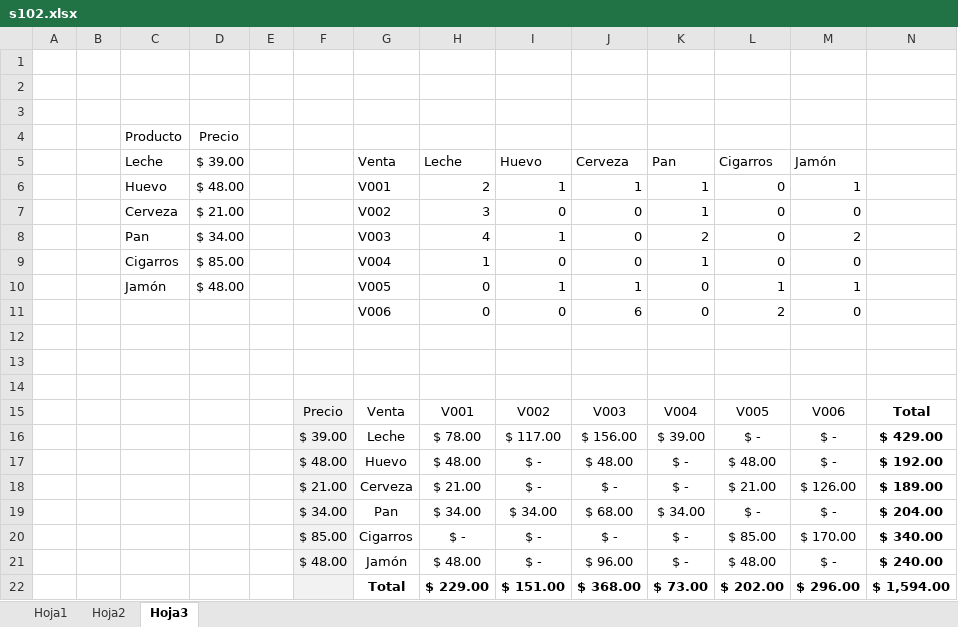
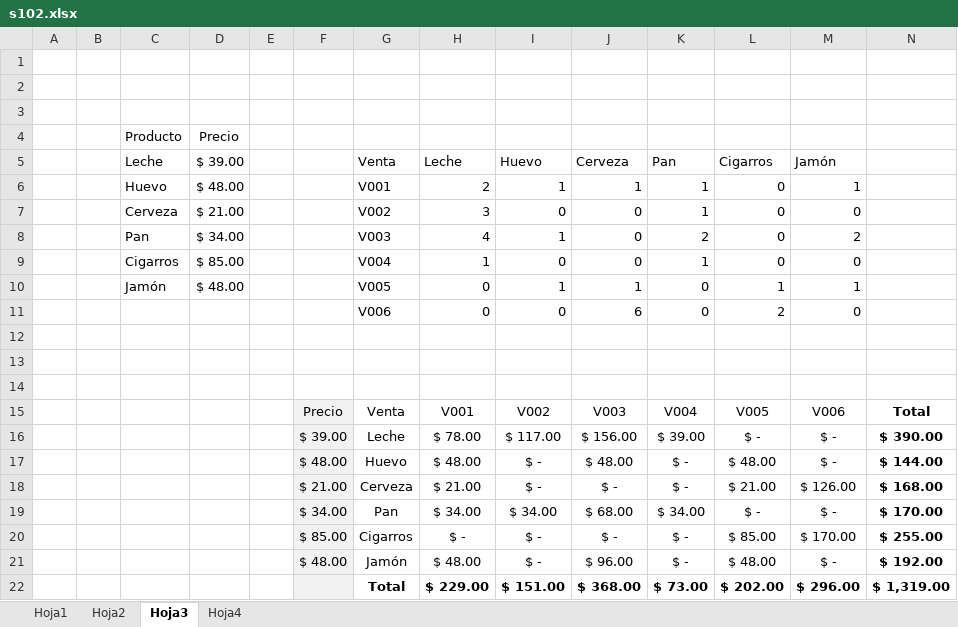
Before and after one commit to dragonnomada/belatrix-excel-agosto-2025, an Excel workbook: sesion01/s102.xlsx, sheet Hoja3, drawn as a sheet; values as stored, in another font and other column widths than the file's, no borders; conditional formats not drawn; the diff names each change by its address in the sheet, - before the commit and + after, or states it on an @@ line.

```diff
--- a/sesion01/s102.xlsx (sheet Hoja3)
+++ b/sesion01/s102.xlsx (sheet Hoja3)
+sheet tab: Hoja4
-N16: $ 429.00
+N16: $ 390.00
-N17: $ 192.00
+N17: $ 144.00
-N18: $ 189.00
+N18: $ 168.00
-N19: $ 204.00
+N19: $ 170.00
-N20: $ 340.00
+N20: $ 255.00
-N21: $ 240.00
+N21: $ 192.00
-N22: $ 1,594.00
+N22: $ 1,319.00
```
Also changed, not shown: 3 other files.
